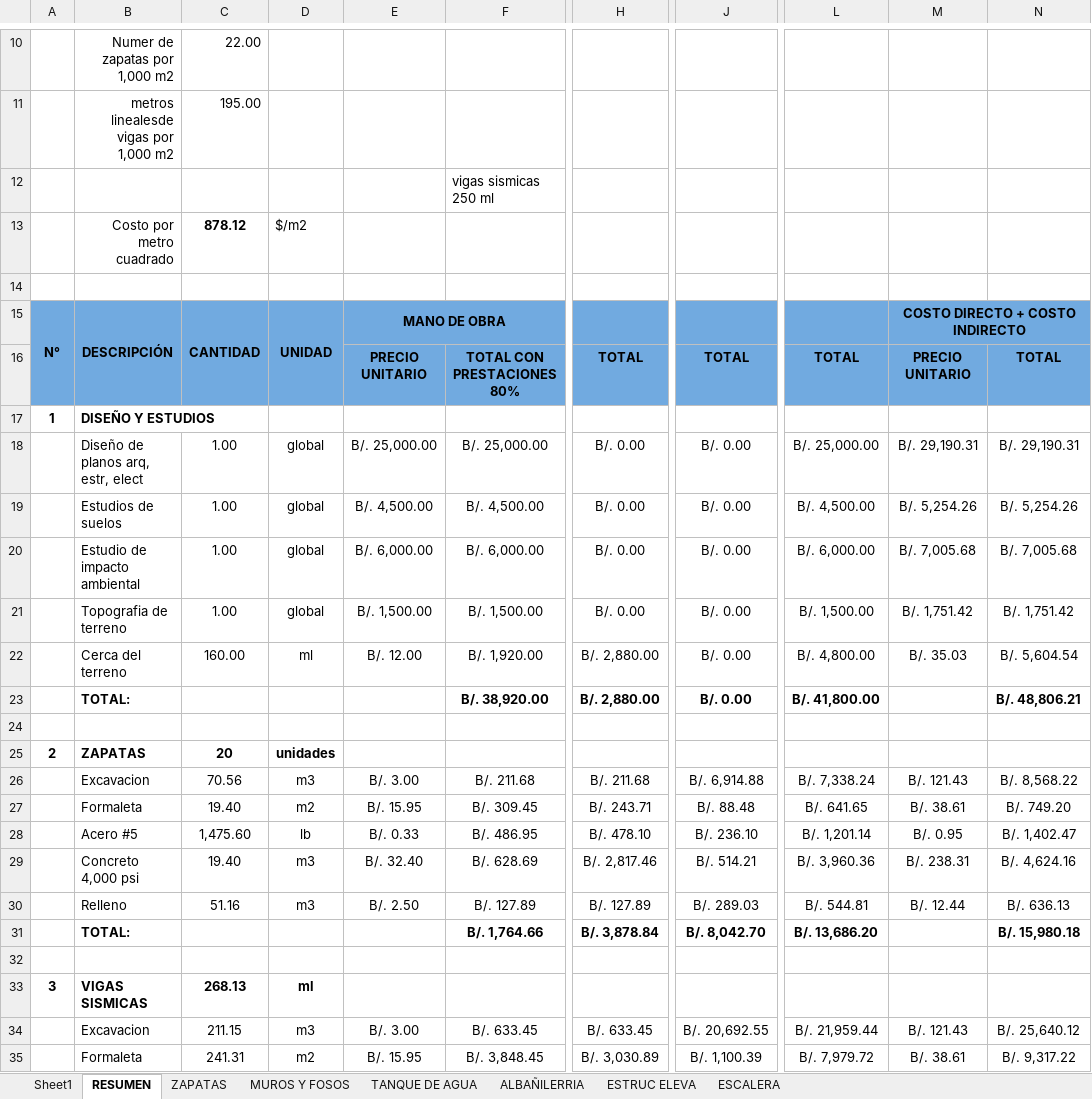
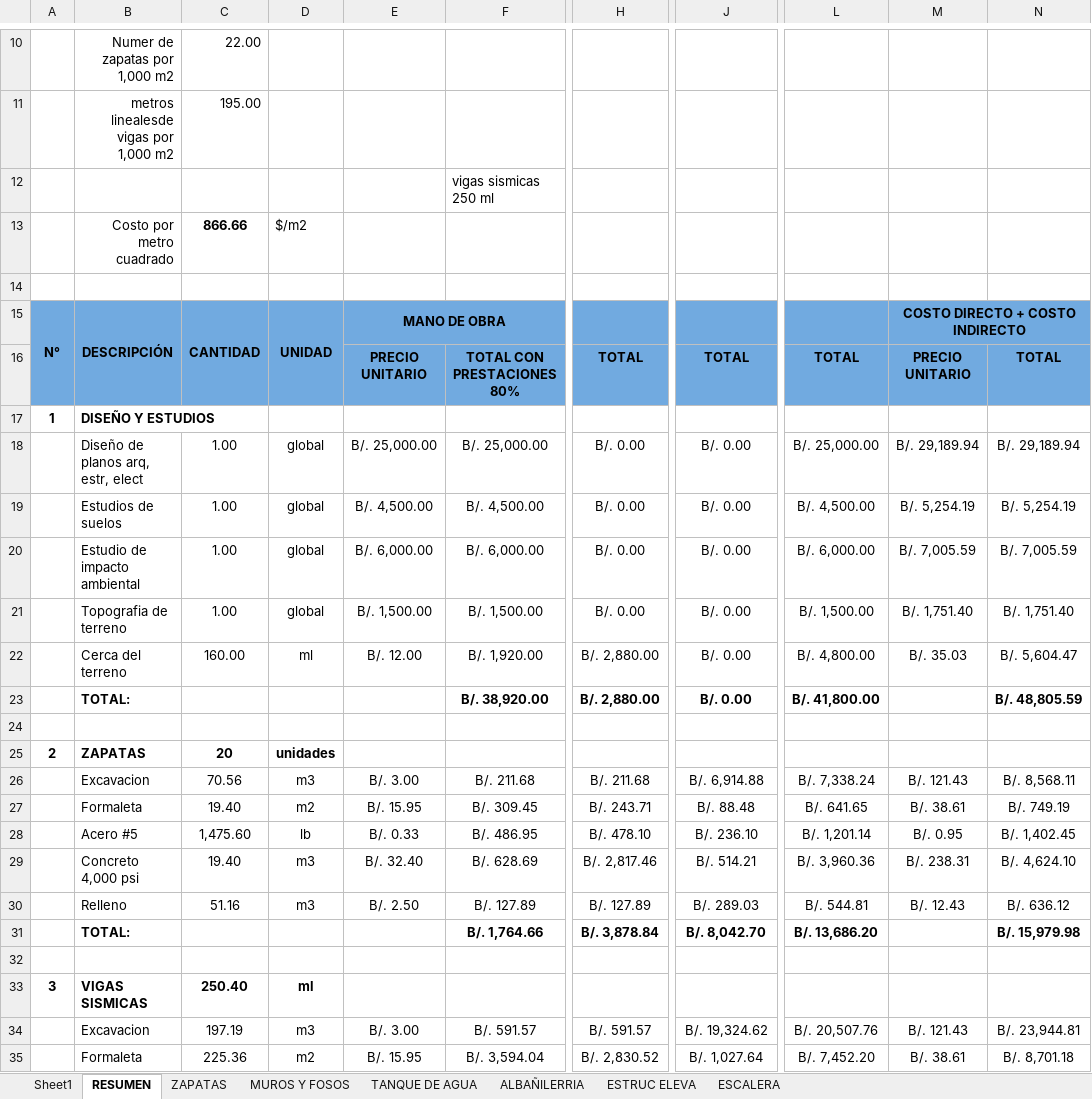
Before and after one commit to ioseluiz/presupuesto_teofanes, an Excel workbook: Presupuesto_Locales_TeofanesLopez_macros.xlsm, sheet RESUMEN, drawn as a sheet; only a part is shown, gaps mark what is left out; values as stored, in another font and other column widths than the file's, no borders; the diff covers the shown part only; the diff names each change by its address in the sheet, - before the commit and + after, or states it on an @@ line.

```diff
--- a/Presupuesto_Locales_TeofanesLopez_macros.xlsm (sheet RESUMEN)
+++ b/Presupuesto_Locales_TeofanesLopez_macros.xlsm (sheet RESUMEN)
-C13: 878.12
+C13: 866.66
-M18: B/. 29,190.31
+M18: B/. 29,189.94
-N18: B/. 29,190.31
+N18: B/. 29,189.94
-M19: B/. 5,254.26
+M19: B/. 5,254.19
-N19: B/. 5,254.26
+N19: B/. 5,254.19
-M20: B/. 7,005.68
+M20: B/. 7,005.59
-N20: B/. 7,005.68
+N20: B/. 7,005.59
-M21: B/. 1,751.42
+M21: B/. 1,751.40
-N21: B/. 1,751.42
+N21: B/. 1,751.40
-N22: B/. 5,604.54
+N22: B/. 5,604.47
-N23: B/. 48,806.21
+N23: B/. 48,805.59
-N26: B/. 8,568.22
+N26: B/. 8,568.11
-N27: B/. 749.20
+N27: B/. 749.19
-N28: B/. 1,402.47
+N28: B/. 1,402.45
-N29: B/. 4,624.16
+N29: B/. 4,624.10
-M30: B/. 12.44
+M30: B/. 12.43
-N30: B/. 636.13
+N30: B/. 636.12
-N31: B/. 15,980.18
+N31: B/. 15,979.98
-C33: 268.13
+C33: 250.40
-C34: 211.15
+C34: 197.19
-F34: B/. 633.45
+F34: B/. 591.57
-H34: B/. 633.45
+H34: B/. 591.57
-J34: B/. 20,692.55
+J34: B/. 19,324.62
-L34: B/. 21,959.44
+L34: B/. 20,507.76
-N34: B/. 25,640.12
+N34: B/. 23,944.81
-C35: 241.31
+C35: 225.36
-F35: B/. 3,848.45
+F35: B/. 3,594.04
-H35: B/. 3,030.89
+H35: B/. 2,830.52
-J35: B/. 1,100.39
+J35: B/. 1,027.64
-L35: B/. 7,979.72
+L35: B/. 7,452.20
-N35: B/. 9,317.22
+N35: B/. 8,701.18
```
Also changed, not shown: 7 added rows, 7 removed rows and 167 edited cells elsewhere in this sheet, sheet Sheet1, charts or pictures.
